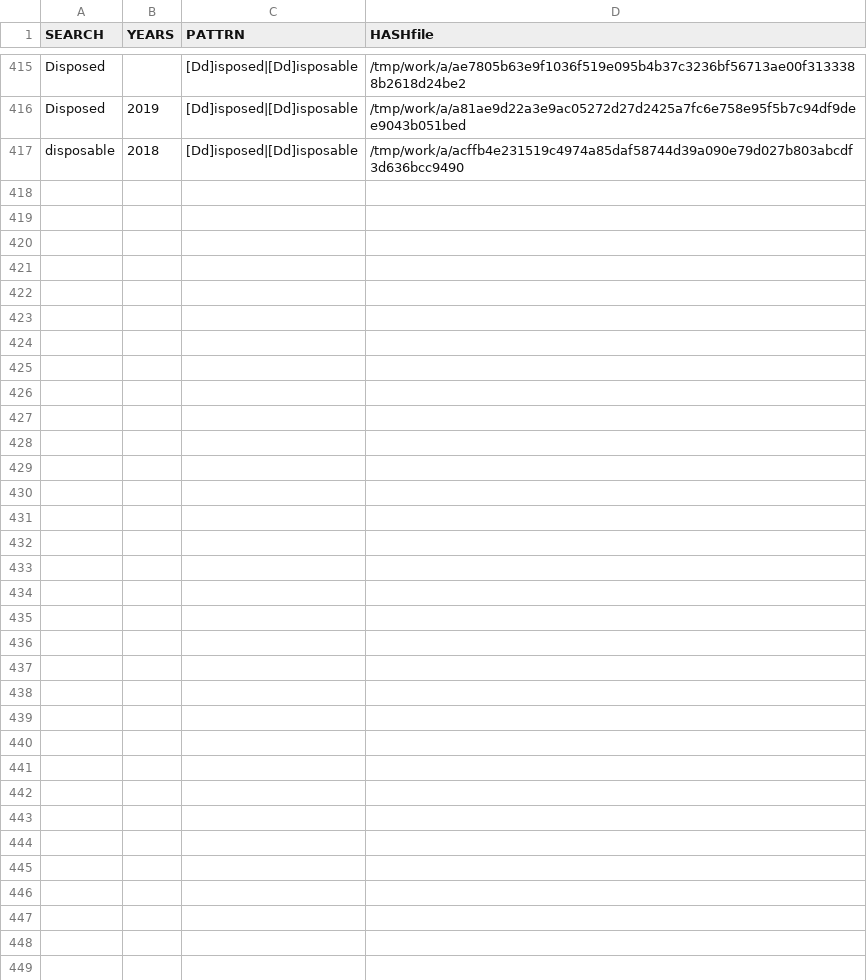
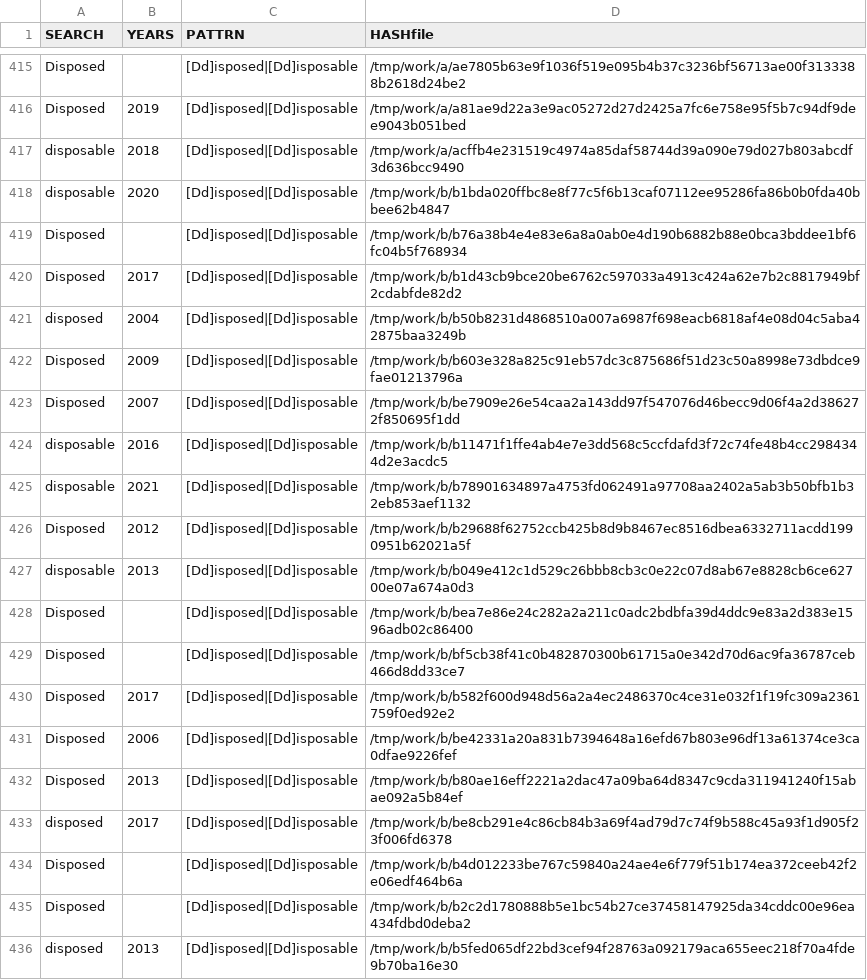
Before and after one commit to gergimentr/finder, a CSV file: results/365v3114.csv, drawn as a sheet; only a part is shown, gaps mark what is left out; the diff covers the shown part only.

Commit message:
result works

```diff
--- a/results/365v3114.csv
+++ b/results/365v3114.csv
@@ -417 +417,20 @@ Disposed, 2019 ,[Dd]isposed|[Dd]isposable,/tmp/work/a/a81ae9d22a3e9ac05272d27d24
 disposable, 2018 ,[Dd]isposed|[Dd]isposable,/tmp/work/a/acffb4e231519c4974a85daf58744d39a090e79d027b803abcdf3d636bcc9490
+disposable, 2020 ,[Dd]isposed|[Dd]isposable,/tmp/work/b/b1bda020ffbc8e8f77c5f6b13caf07112ee95286fa86b0b0fda40bbee62b4847
+Disposed, ,[Dd]isposed|[Dd]isposable,/tmp/work/b/b76a38b4e4e83e6a8a0ab0e4d190b6882b88e0bca3bddee1bf6fc04b5f768934
+Disposed, 2017 ,[Dd]isposed|[Dd]isposable,/tmp/work/b/b1d43cb9bce20be6762c597033a4913c424a62e7b2c8817949bf2cdabfde82d2
+disposed, 2004 ,[Dd]isposed|[Dd]isposable,/tmp/work/b/b50b8231d4868510a007a6987f698eacb6818af4e08d04c5aba42875baa3249b
+Disposed, 2009 ,[Dd]isposed|[Dd]isposable,/tmp/work/b/b603e328a825c91eb57dc3c875686f51d23c50a8998e73dbdce9fae01213796a
+Disposed, 2007 ,[Dd]isposed|[Dd]isposable,/tmp/work/b/be7909e26e54caa2a143dd97f547076d46becc9d06f4a2d386272f850695f1dd
+disposable, 2016 ,[Dd]isposed|[Dd]isposable,/tmp/work/b/b11471f1ffe4ab4e7e3dd568c5ccfdafd3f72c74fe48b4cc2984344d2e3acdc5
+disposable, 2021 ,[Dd]isposed|[Dd]isposable,/tmp/work/b/b78901634897a4753fd062491a97708aa2402a5ab3b50bfb1b32eb853aef1132
+Disposed, 2012 ,[Dd]isposed|[Dd]isposable,/tmp/work/b/b29688f62752ccb425b8d9b8467ec8516dbea6332711acdd1990951b62021a5f
+disposable, 2013 ,[Dd]isposed|[Dd]isposable,/tmp/work/b/b049e412c1d529c26bbb8cb3c0e22c07d8ab67e8828cb6ce62700e07a674a0d3
+Disposed, ,[Dd]isposed|[Dd]isposable,/tmp/work/b/bea7e86e24c282a2a211c0adc2bdbfa39d4ddc9e83a2d383e1596adb02c86400
+Disposed, ,[Dd]isposed|[Dd]isposable,/tmp/work/b/bf5cb38f41c0b482870300b61715a0e342d70d6ac9fa36787ceb466d8dd33ce7
+Disposed, 2017 ,[Dd]isposed|[Dd]isposable,/tmp/work/b/b582f600d948d56a2a4ec2486370c4ce31e032f1f19fc309a2361759f0ed92e2
+Disposed, 2006 ,[Dd]isposed|[Dd]isposable,/tmp/work/b/be42331a20a831b7394648a16efd67b803e96df13a61374ce3ca0dfae9226fef
+Disposed, 2013 ,[Dd]isposed|[Dd]isposable,/tmp/work/b/b80ae16eff2221a2dac47a09ba64d8347c9cda311941240f15abae092a5b84ef
+disposed, 2017 ,[Dd]isposed|[Dd]isposable,/tmp/work/b/be8cb291e4c86cb84b3a69f4ad79d7c74f9b588c45a93f1d905f23f006fd6378
+Disposed, ,[Dd]isposed|[Dd]isposable,/tmp/work/b/b4d012233be767c59840a24ae4e6f779f51b174ea372ceeb42f2e06edf464b6a
+Disposed, ,[Dd]isposed|[Dd]isposable,/tmp/work/b/b2c2d1780888b5e1bc54b27ce37458147925da34cddc00e96ea434fdbd0deba2
+disposed, 2013 ,[Dd]isposed|[Dd]isposable,/tmp/work/b/b5fed065df22bd3cef94f28763a092179aca655eec218f70a4fde9b70ba16e30
```
Also changed, not shown: 14 added rows elsewhere in this file, results/530v6093.csv, results/537v6103.csv, 11 other files.
